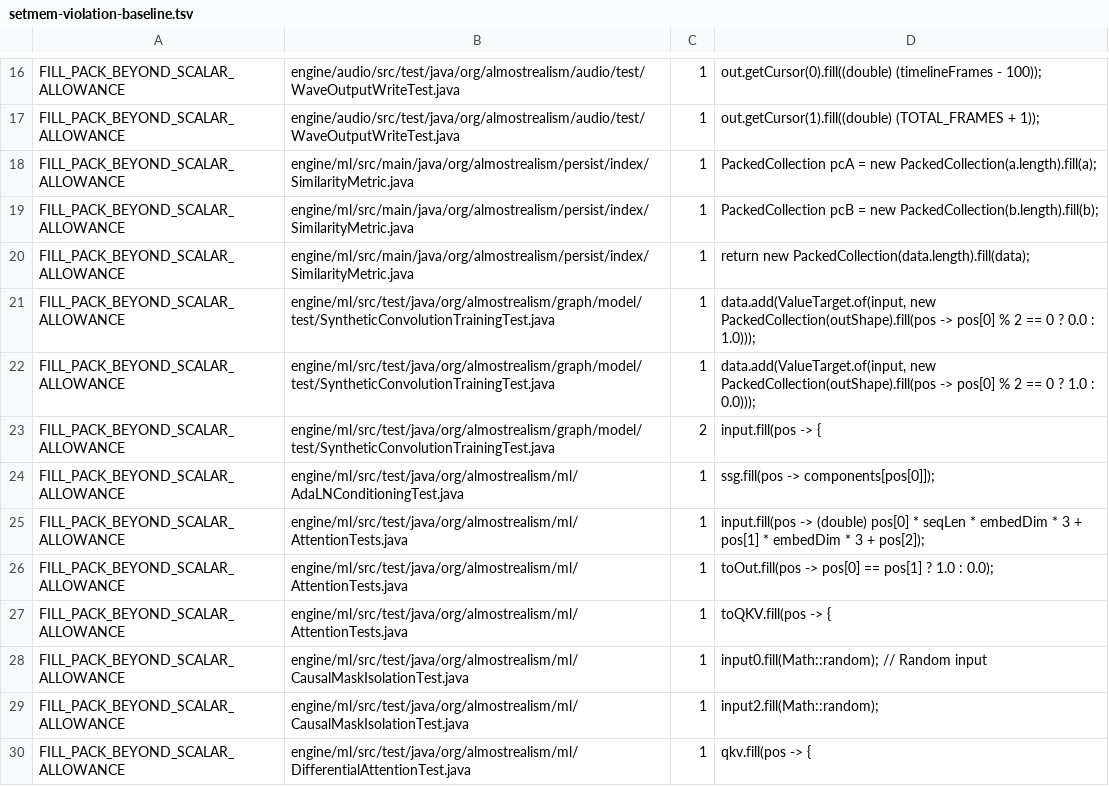
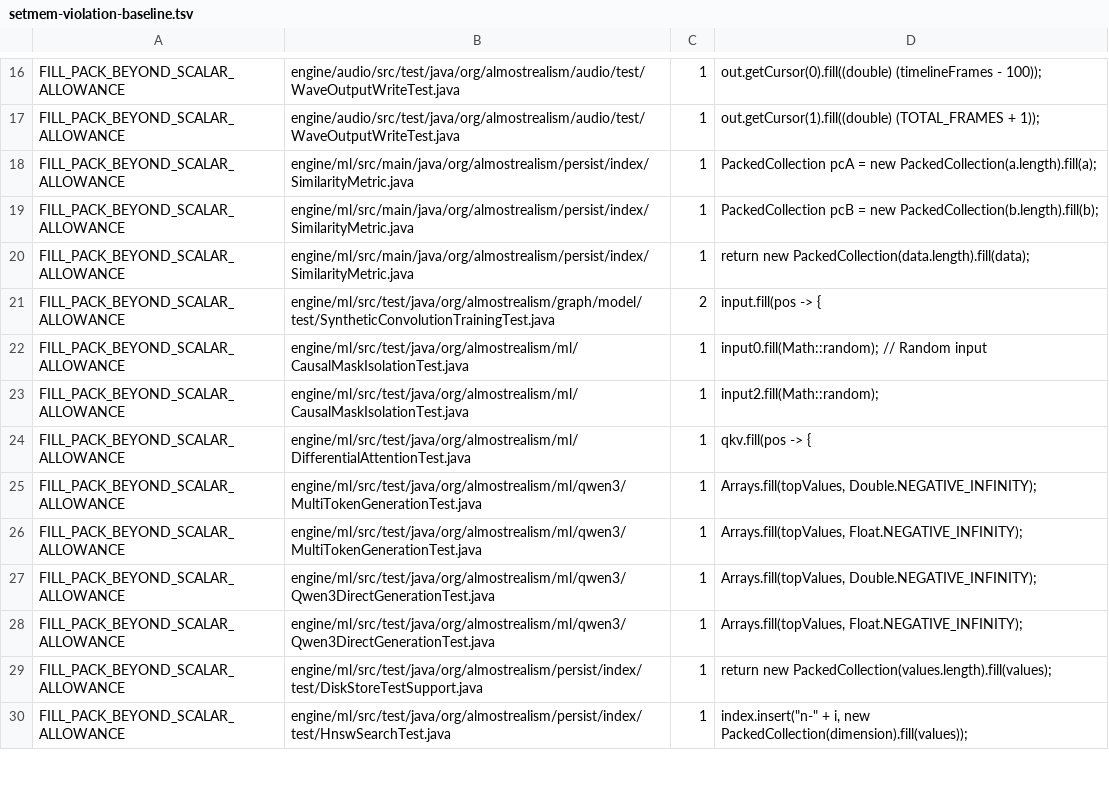
Before and after one commit to almostrealism/common, a TSV file: engine/utils/src/main/resources/org/almostrealism/util/setmem-violation-baseline.tsv, drawn as a sheet; only a part is shown, gaps mark what is left out; the shorter side is filled out with more unchanged rows; the diff covers the shown part only; the diff names each change by its address in the sheet, - before the commit and + after, or states it on an @@ line.

Commit message:
Most of a fill is knowing what shape it is filling
Eighteen more index-derived fills become producers. Several turned out to be
saying something simpler than they looked. A fill computing
pos[0] * seqLen * embedDim * 3 + pos[1] * embedDim * 3 + pos[2] over
shape(batch, seqLen, embedDim * 3) is spelling out the strides of its own
shape, which is to say it is the flat index and nothing more. A block-diagonal
weight of three stacked identity blocks is one comparison between a column and
a row taken modulo the block width. Six per-row constants drawn from a host
array are those six values packed and repeated across the row.

Five classification targets in two files were the same alternating pattern
written out five times, differing only in which parity receives the one. They
share a method now, which also gives the pattern somewhere to be explained.

The truncating fills were waiting on floor, which exists, so they are a floor
over a random ramp.

What is left is not shaped like this. Two host-parameterized fills bake a
per-sample circle or square into a predicate and want the broadcast idiom
rather than a constant per sample. NormTests draws from a fixed three-value
cycle through a static counter, so a faithful producer has to carry the offset
the counter is holding. GradientTestFeatures is still waiting on the timing
measurement it deserves. The ledger drops fifteen entries and adds none.

```diff
--- a/engine/utils/src/main/resources/org/almostrealism/util/setmem-violation-baseline.tsv
+++ b/engine/utils/src/main/resources/org/almostrealism/util/setmem-violation-baseline.tsv
-row 21: FILL_PACK_BEYOND_SCALAR_ALLOWANCE | engine/ml/src/test/java/org/almostrealism/graph/model/test/SyntheticConvolutionTrainingTest.java | 1 | data.add(ValueTarget.of(input, new PackedCollection(outShape).fill(pos -> pos[0] % 2 == 0 ? 0.0 : 1.0)));
-row 22: FILL_PACK_BEYOND_SCALAR_ALLOWANCE | engine/ml/src/test/java/org/almostrealism/graph/model/test/SyntheticConvolutionTrainingTest.java | 1 | data.add(ValueTarget.of(input, new PackedCollection(outShape).fill(pos -> pos[0] % 2 == 0 ? 1.0 : 0.0)));
-row 24: FILL_PACK_BEYOND_SCALAR_ALLOWANCE | engine/ml/src/test/java/org/almostrealism/ml/AdaLNConditioningTest.java | 1 | ssg.fill(pos -> components[pos[0]]);
-row 25: FILL_PACK_BEYOND_SCALAR_ALLOWANCE | engine/ml/src/test/java/org/almostrealism/ml/AttentionTests.java | 1 | input.fill(pos -> (double) pos[0] * seqLen * embedDim * 3 + pos[1] * embedDim * 3 + pos[2]);
-row 26: FILL_PACK_BEYOND_SCALAR_ALLOWANCE | engine/ml/src/test/java/org/almostrealism/ml/AttentionTests.java | 1 | toOut.fill(pos -> pos[0] == pos[1] ? 1.0 : 0.0);
-row 27: FILL_PACK_BEYOND_SCALAR_ALLOWANCE | engine/ml/src/test/java/org/almostrealism/ml/AttentionTests.java | 1 | toQKV.fill(pos -> {
```
Also changed, not shown: 9 removed rows elsewhere in this file, 11 other files.
